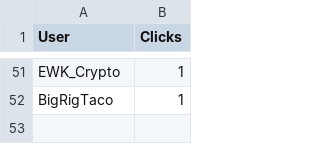
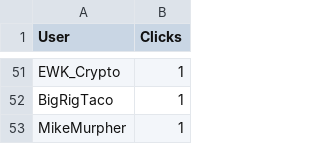
Before and after one commit to CryptoDevving/telegram-bot_X7, a CSV file: logs/clicks.csv, drawn as a sheet; only a part is shown, gaps mark what is left out; the diff names each change by its address in the sheet, - before the commit and + after, or states it on an @@ line.

Commit message:
auto: update clicks log

```diff
--- a/logs/clicks.csv
+++ b/logs/clicks.csv
+row 53: MikeMurpher | 1
```
